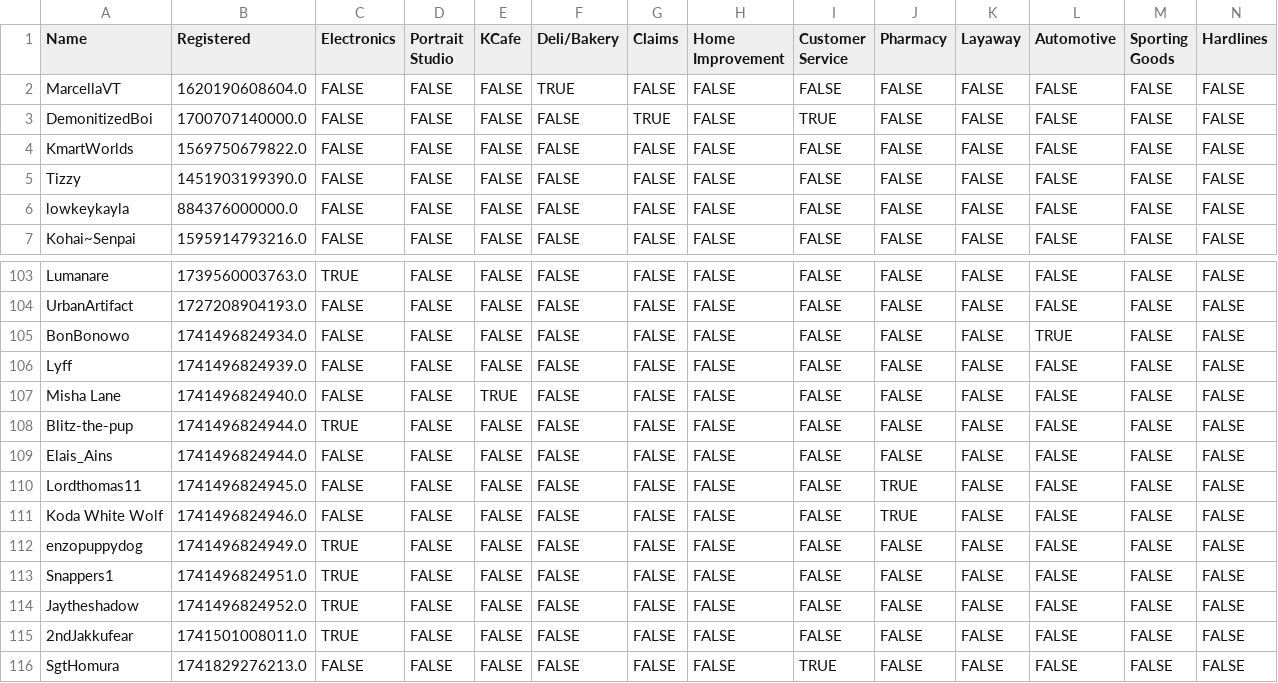
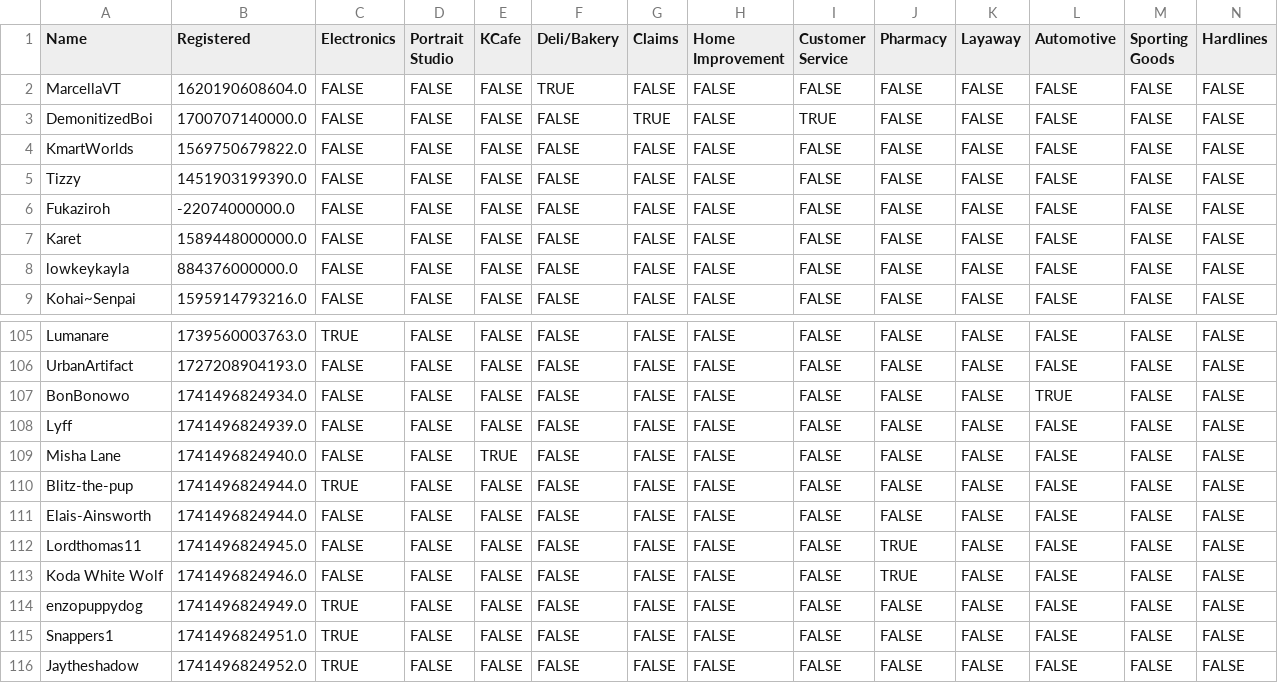
Before and after one commit to VRC-Kmart/aisle-6, a CSV file: clockboy/associates.csv, drawn as a sheet; only a part is shown, gaps mark what is left out; the shorter side is filled out with more unchanged rows; addresses are those after the commit; rows hold the shown columns only; the diff names each change by its address in the sheet, - before the commit and + after, or states it on an @@ line.

Commit message:
Update Elais-Ainsworth

```diff
--- a/clockboy/associates.csv
+++ b/clockboy/associates.csv
+row 6: Fukaziroh | -22074000000.0 | FALSE | FALSE | FALSE | FALSE | FALSE | FALSE | FALSE | FALSE | FALSE | FALSE | FALSE | FALSE
+row 7: Karet | 1589448000000.0 | FALSE | FALSE | FALSE | FALSE | FALSE | FALSE | FALSE | FALSE | FALSE | FALSE | FALSE | FALSE
-A111 (Name): Elais_Ains
+A111 (Name): Elais-Ainsworth
```
Also changed, not shown: 2 other files.
